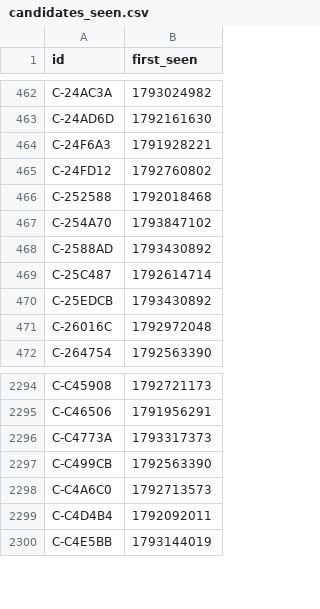
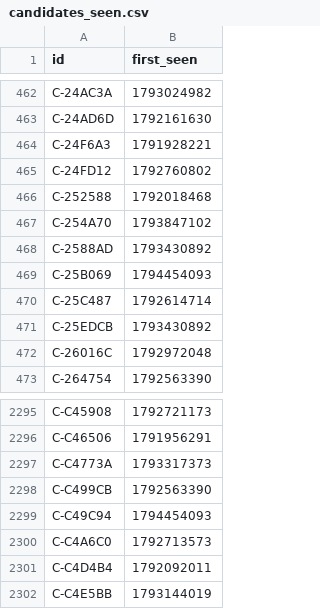
Before and after one commit to ashil13/early-hunter, a CSV file: data/candidates_seen.csv, drawn as a sheet; only a part is shown, gaps mark what is left out; the diff names each change by its address in the sheet, - before the commit and + after, or states it on an @@ line.

```diff
--- a/data/candidates_seen.csv
+++ b/data/candidates_seen.csv
+row 469: C-25B069 | 1794454093
+row 2299: C-C49C94 | 1794454093
```
Also changed, not shown: data/wallets.csv, 3 other files.
